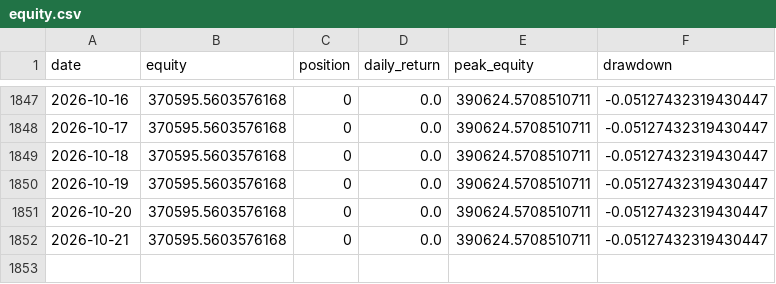
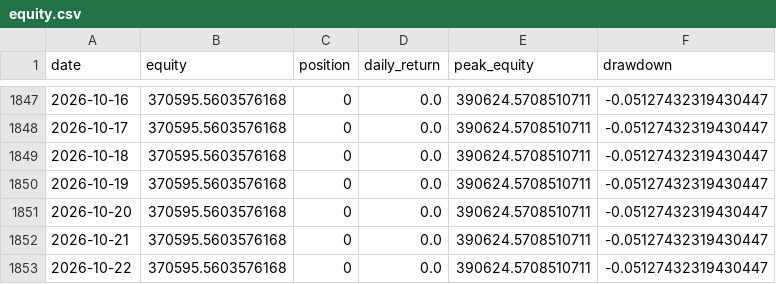
Before and after one commit to dddabtc/usdt-slope-strategies, a CSV file: experiments/long-only/equity.csv, drawn as a sheet; only a part is shown, gaps mark what is left out.

```diff
--- a/experiments/long-only/equity.csv
+++ b/experiments/long-only/equity.csv
@@ -1852 +1852,2 @@ date,equity,position,daily_return,peak_equity,drawdown
 2026-10-21,370595.5603576168,0,0.0,390624.5708510711,-0.05127432319430447
+2026-10-22,370595.5603576168,0,0.0,390624.5708510711,-0.05127432319430447
```
Also changed, not shown: data/btc_price_full.csv, data/dai_market_cap_full.csv, 16 other files.
